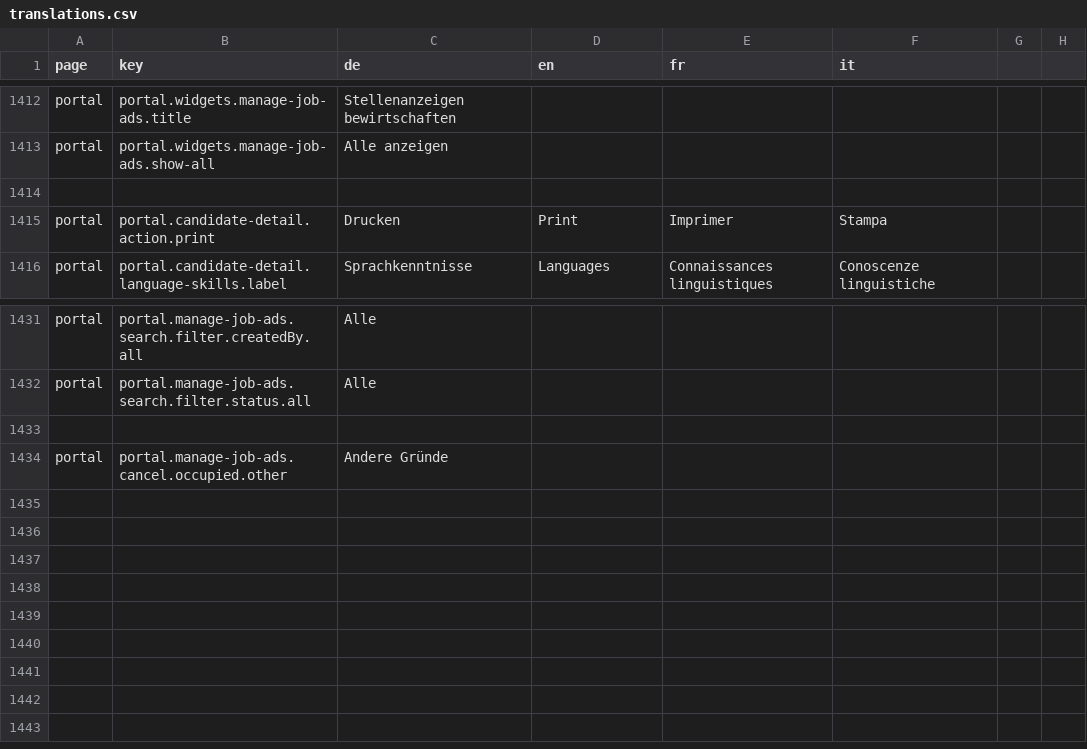
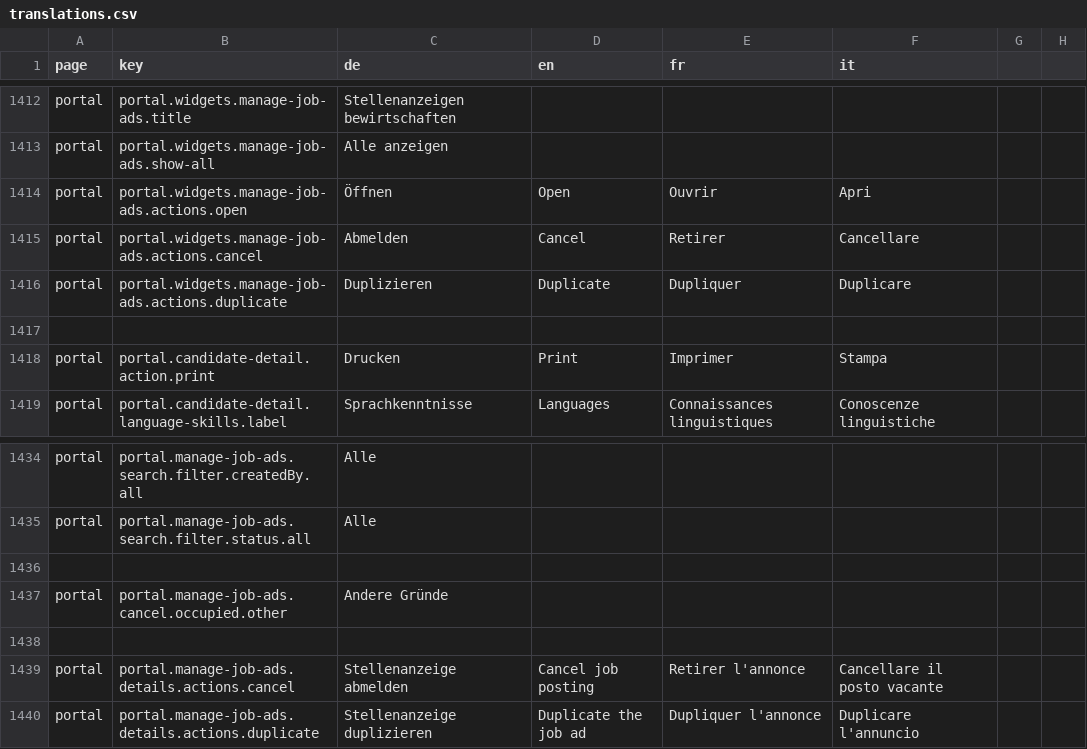
Before and after one commit to FeatureToggleStudy/alv-portal, a CSV file: alv-portal-ui/translations.csv, drawn as a sheet; only a part is shown, gaps mark what is left out; the diff names each change by its address in the sheet, - before the commit and + after, or states it on an @@ line.

```diff
--- a/alv-portal-ui/translations.csv
+++ b/alv-portal-ui/translations.csv
+row 1414: portal | portal.widgets.manage-job-ads.actions.open | Öffnen | Open | Ouvrir | Apri
+row 1415: portal | portal.widgets.manage-job-ads.actions.cancel | Abmelden | Cancel | Retirer | Cancellare
+row 1416: portal | portal.widgets.manage-job-ads.actions.duplicate | Duplizieren | Duplicate | Dupliquer | Duplicare
+row 1438: (empty)
+row 1439: portal | portal.manage-job-ads.details.actions.cancel | Stellenanzeige abmelden | Cancel job posting | Retirer l'annonce | Cancellare il posto vacante
+row 1440: portal | portal.manage-job-ads.details.actions.duplicate | Stellenanzeige duplizieren | Duplicate the job ad | Dupliquer l'annonce | Duplicare l'annuncio
```
Also changed, not shown: 2 other files.
